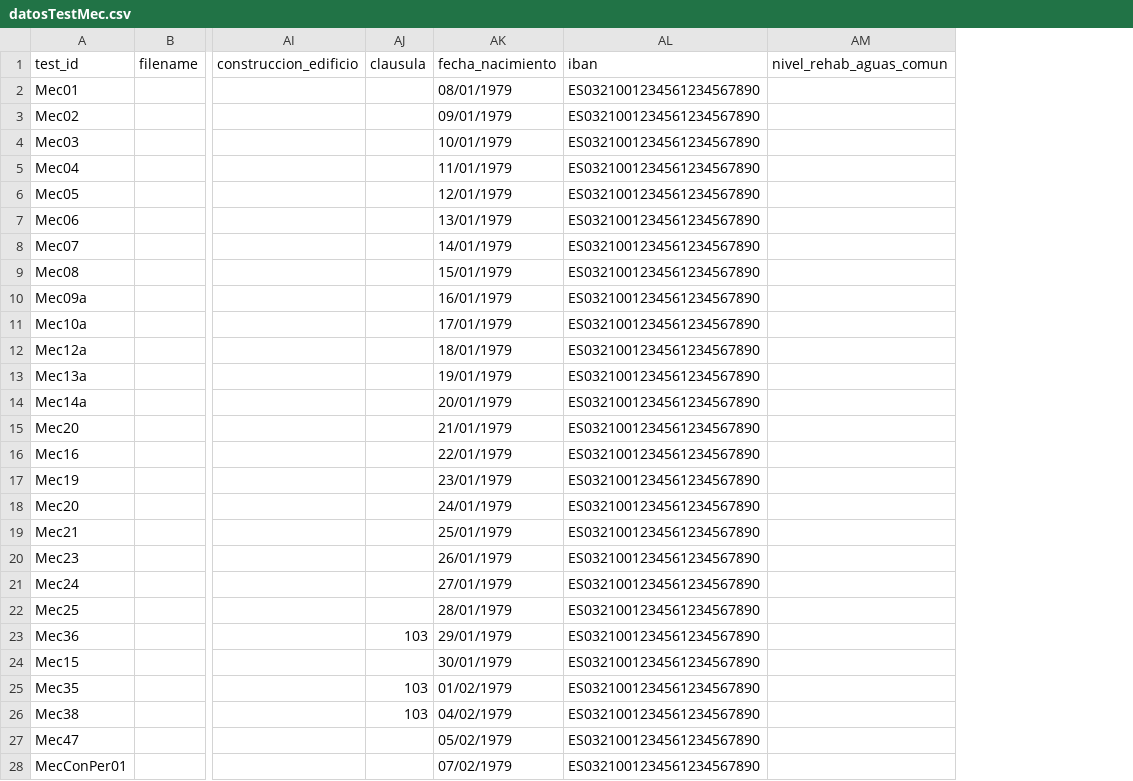
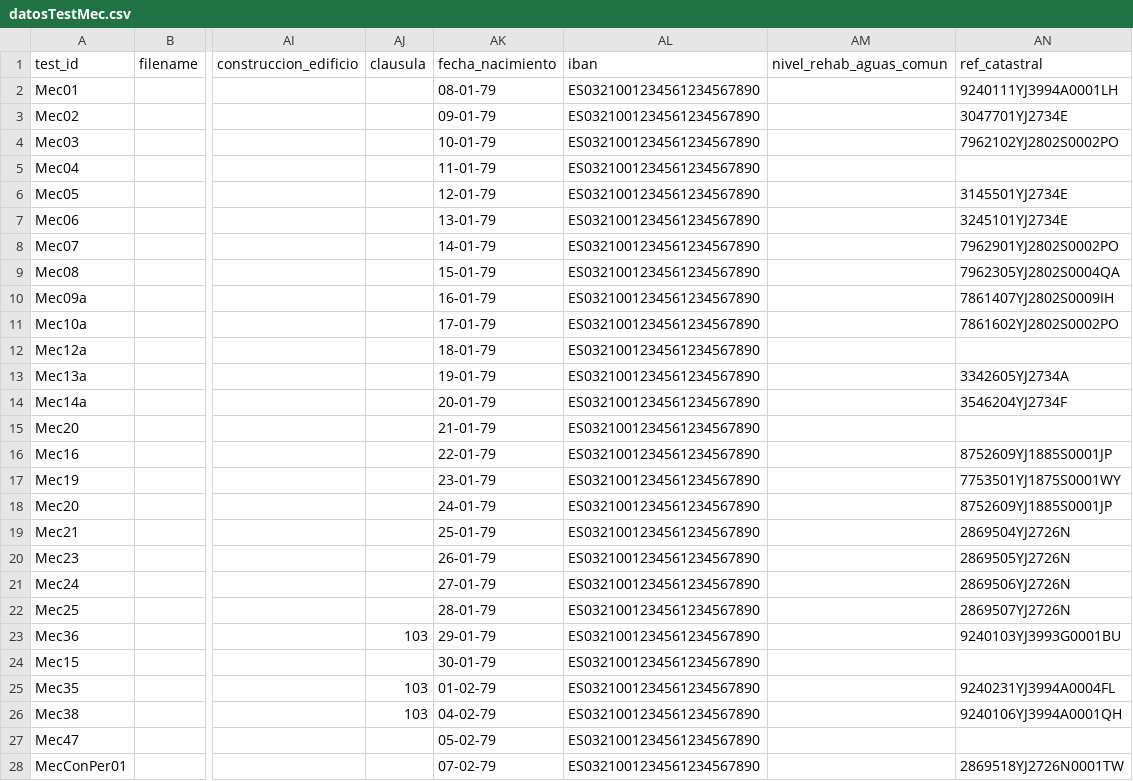
Before and after one commit to LinaMariaCM/automation-mdp, a CSV file: resources/datosTestMec.csv, drawn as a sheet; only a part is shown, gaps mark what is left out; the diff covers the shown part only; the diff names each change by its address in the sheet, - before the commit and + after, or states it on an @@ line.

```diff
--- a/resources/datosTestMec.csv
+++ b/resources/datosTestMec.csv
+column AN (ref_catastral), rows 2-28: 9240111YJ3994A0001LH | 3047701YJ2734E | 7962102YJ2802S0002PO |  | 3145501YJ2734E | 3245101YJ2734E | 7962901YJ2802S0002PO | 7962305YJ2802S0004QA | 7861407YJ2802S0009IH | 7861602YJ2802S0002PO |  | 3342605YJ2734A | 3546204YJ2734F |  | 8752609YJ1885S0001JP | 7753501YJ1875S0001WY | 8752609YJ1885S0001JP | 2869504YJ2726N | 2869505YJ2726N | 2869506YJ2726N | 2869507YJ2726N | 9240103YJ3993G0001BU |  | 9240231YJ3994A0004FL | 9240106YJ3994A0001QH |  | 2869518YJ2726N0001TW
-AK2 (fecha_nacimiento): 08/01/1979
+AK2 (fecha_nacimiento): 08-01-79
-AK3 (fecha_nacimiento): 09/01/1979
+AK3 (fecha_nacimiento): 09-01-79
-AK4 (fecha_nacimiento): 10/01/1979
+AK4 (fecha_nacimiento): 10-01-79
-AK5 (fecha_nacimiento): 11/01/1979
+AK5 (fecha_nacimiento): 11-01-79
-AK6 (fecha_nacimiento): 12/01/1979
+AK6 (fecha_nacimiento): 12-01-79
-AK7 (fecha_nacimiento): 13/01/1979
+AK7 (fecha_nacimiento): 13-01-79
-AK8 (fecha_nacimiento): 14/01/1979
+AK8 (fecha_nacimiento): 14-01-79
-AK9 (fecha_nacimiento): 15/01/1979
+AK9 (fecha_nacimiento): 15-01-79
-AK10 (fecha_nacimiento): 16/01/1979
+AK10 (fecha_nacimiento): 16-01-79
-AK11 (fecha_nacimiento): 17/01/1979
+AK11 (fecha_nacimiento): 17-01-79
-AK12 (fecha_nacimiento): 18/01/1979
+AK12 (fecha_nacimiento): 18-01-79
-AK13 (fecha_nacimiento): 19/01/1979
+AK13 (fecha_nacimiento): 19-01-79
-AK14 (fecha_nacimiento): 20/01/1979
+AK14 (fecha_nacimiento): 20-01-79
-AK15 (fecha_nacimiento): 21/01/1979
+AK15 (fecha_nacimiento): 21-01-79
-AK16 (fecha_nacimiento): 22/01/1979
+AK16 (fecha_nacimiento): 22-01-79
-AK17 (fecha_nacimiento): 23/01/1979
+AK17 (fecha_nacimiento): 23-01-79
-AK18 (fecha_nacimiento): 24/01/1979
+AK18 (fecha_nacimiento): 24-01-79
-AK19 (fecha_nacimiento): 25/01/1979
+AK19 (fecha_nacimiento): 25-01-79
-AK20 (fecha_nacimiento): 26/01/1979
+AK20 (fecha_nacimiento): 26-01-79
-AK21 (fecha_nacimiento): 27/01/1979
+AK21 (fecha_nacimiento): 27-01-79
-AK22 (fecha_nacimiento): 28/01/1979
+AK22 (fecha_nacimiento): 28-01-79
-AK23 (fecha_nacimiento): 29/01/1979
+AK23 (fecha_nacimiento): 29-01-79
-AK24 (fecha_nacimiento): 30/01/1979
+AK24 (fecha_nacimiento): 30-01-79
-AK25 (fecha_nacimiento): 01/02/1979
+AK25 (fecha_nacimiento): 01-02-79
-AK26 (fecha_nacimiento): 04/02/1979
+AK26 (fecha_nacimiento): 04-02-79
-AK27 (fecha_nacimiento): 05/02/1979
+AK27 (fecha_nacimiento): 05-02-79
-AK28 (fecha_nacimiento): 07/02/1979
+AK28 (fecha_nacimiento): 07-02-79
```
Also changed, not shown: 1 added row and 22 edited cells elsewhere in this file, 7 other files.
